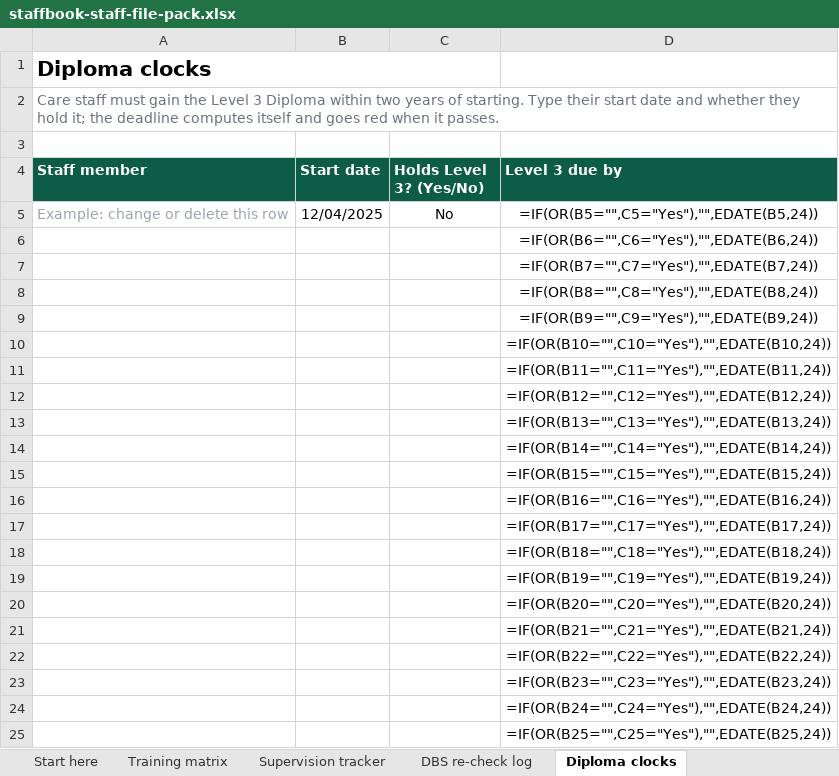
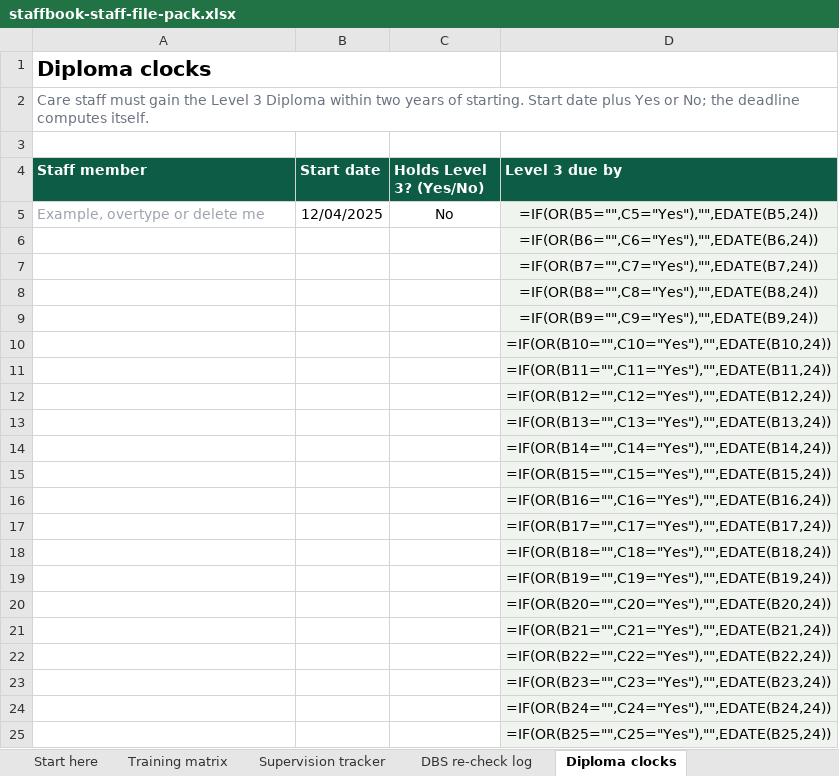
Before and after one commit to bartoncrumpcolby/staffbook-site, an Excel workbook: pack/staffbook-staff-file-pack.xlsx, sheet Diploma clocks, drawn as a sheet; values as stored, in another font and other column widths than the file's, no borders; formulas without a stored value are shown as written; conditional formats not drawn; the diff names each change by its address in the sheet, - before the commit and + after, or states it on an @@ line.

```diff
--- a/pack/staffbook-staff-file-pack.xlsx (sheet Diploma clocks)
+++ b/pack/staffbook-staff-file-pack.xlsx (sheet Diploma clocks)
-A2 (Staff member): …of starting. Type their start date and whether they hold it; the deadline computes itself and goes red when it passes.
+A2 (Staff member): …of starting. Start date plus Yes or No; the deadline computes itself.
-A5 (Staff member): Example: change or delete this row
+A5 (Staff member): Example, overtype or delete me
-D5:D25 fill: none
+D5:D25 fill: #EFF4EE
```
Also changed, not shown: sheet Training matrix, sheet Supervision tracker, sheet Staff file checklist, sheet Inspection self-audit, sheet DBS re-check log, sheet Start here, 1 more sheet.
